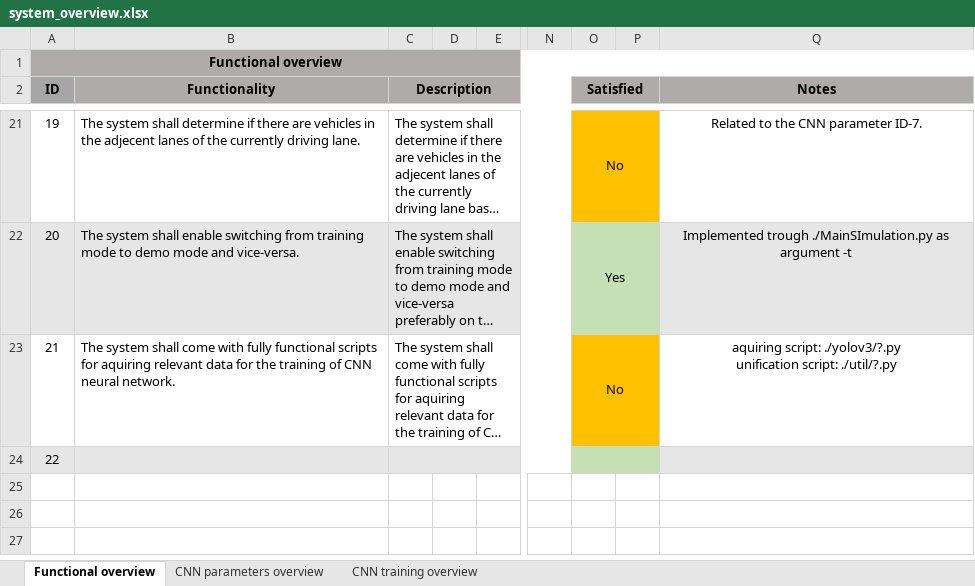
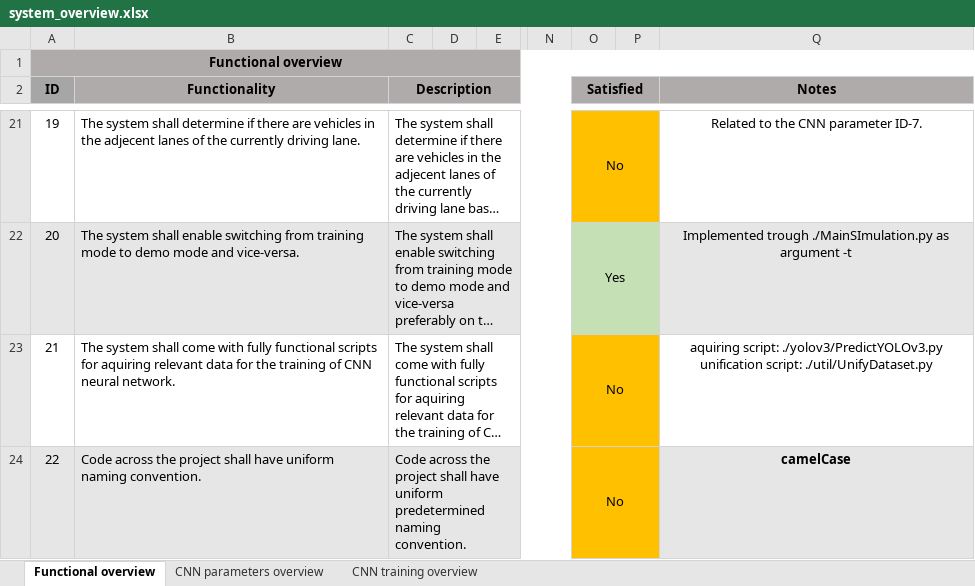
Before and after one commit to AleksaArsic/ADAS-ML-DistanceKeeping, an Excel workbook: doc/system_overview.xlsx, sheet Functional overview, drawn as a sheet; only a part is shown, gaps mark what is left out; long unchanged cells end in …; values as stored, in another font and other column widths than the file's, no borders; ↵ is a line break in a cell; the diff names each change by its address in the sheet, - before the commit and + after, or states it on an @@ line.

Commit message:
system_overview.xlsx revision. util/UnifyDataset.py placeholder scriptadded. PredictYOLOv3.py script added.

```diff
--- a/doc/system_overview.xlsx (sheet Functional overview)
+++ b/doc/system_overview.xlsx (sheet Functional overview)
-Q23 (Notes): aquiring script: ./yolov3/?.py ↵ unification script: ./util/?.py
+Q23 (Notes): aquiring script: ./yolov3/PredictYOLOv3.py ↵ unification script: ./util/UnifyDataset.py
-B24 (Functionality): (empty)
+B24 (Functionality): Code across the project shall have uniform naming convention.
-C24 (Description): (empty)
+C24 (Description): Code across the project shall have uniform predetermined naming convention.
-O24 (Satisfied): (empty)
+O24 (Satisfied): No
-O24:P24 fill: #C5E0B4
+O24:P24 fill: #FFC000
-Q24 (Notes): (empty)
+Q24 (Notes): camelCase
```
Also changed, not shown: 2 other files.
